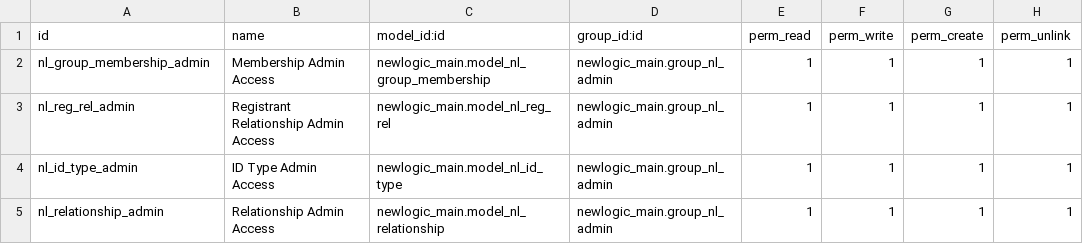
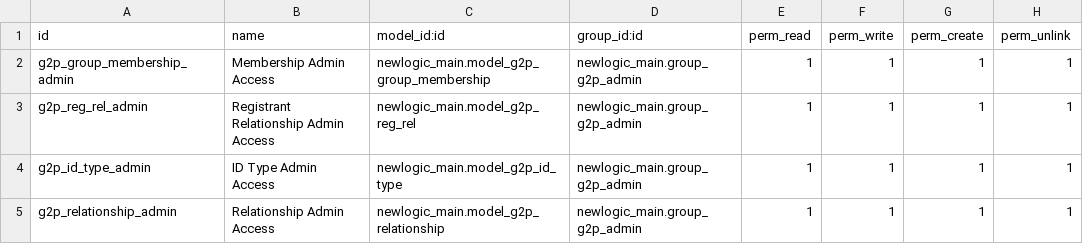
Before and after one commit to newlogic/newlogic-g2p, a CSV file: newlogic_main/security/ir.model.access.csv, drawn as a sheet.

Commit message:
Changed model and class prefixes

```diff
--- a/newlogic_main/security/ir.model.access.csv
+++ b/newlogic_main/security/ir.model.access.csv
@@ -1,5 +1,5 @@
 id,name,model_id:id,group_id:id,perm_read,perm_write,perm_create,perm_unlink
-nl_group_membership_admin,Membership Admin Access,newlogic_main.model_nl_group_membership,newlogic_main.group_nl_admin,1,1,1,1
-nl_reg_rel_admin,Registrant Relationship Admin Access,newlogic_main.model_nl_reg_rel,newlogic_main.group_nl_admin,1,1,1,1
-nl_id_type_admin,ID Type Admin Access,newlogic_main.model_nl_id_type,newlogic_main.group_nl_admin,1,1,1,1
-nl_relationship_admin,Relationship Admin Access,newlogic_main.model_nl_relationship,newlogic_main.group_nl_admin,1,1,1,1
+g2p_group_membership_admin,Membership Admin Access,newlogic_main.model_g2p_group_membership,newlogic_main.group_g2p_admin,1,1,1,1
+g2p_reg_rel_admin,Registrant Relationship Admin Access,newlogic_main.model_g2p_reg_rel,newlogic_main.group_g2p_admin,1,1,1,1
+g2p_id_type_admin,ID Type Admin Access,newlogic_main.model_g2p_id_type,newlogic_main.group_g2p_admin,1,1,1,1
+g2p_relationship_admin,Relationship Admin Access,newlogic_main.model_g2p_relationship,newlogic_main.group_g2p_admin,1,1,1,1
```
Also changed, not shown: 10 other files.
